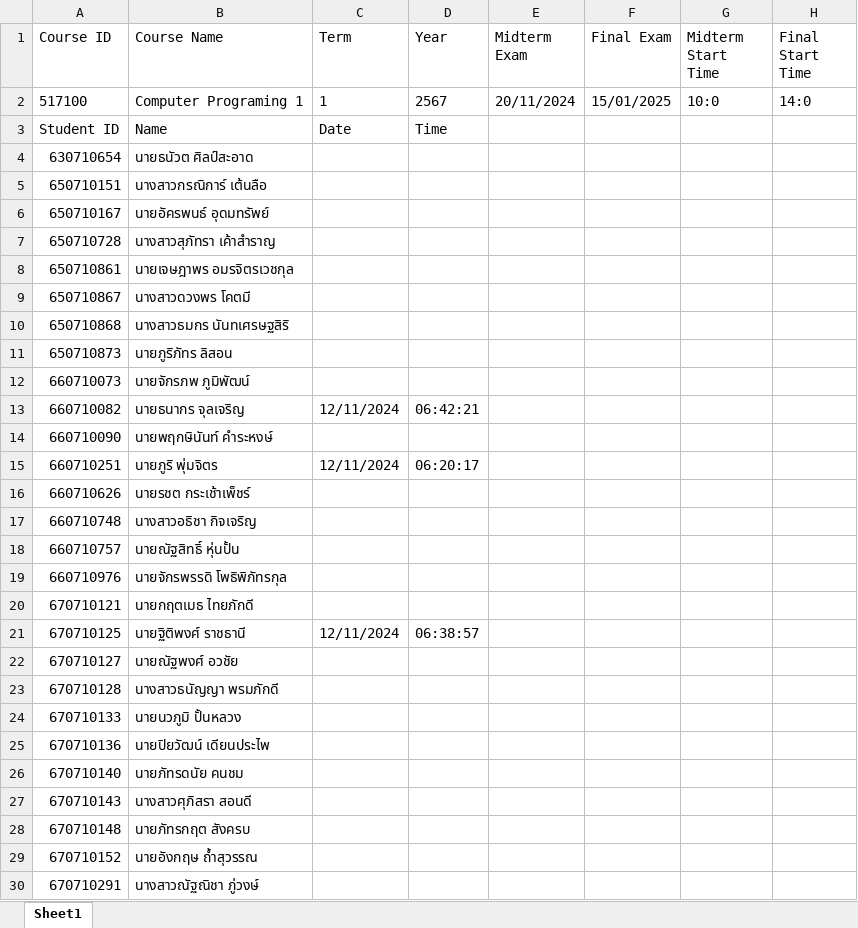
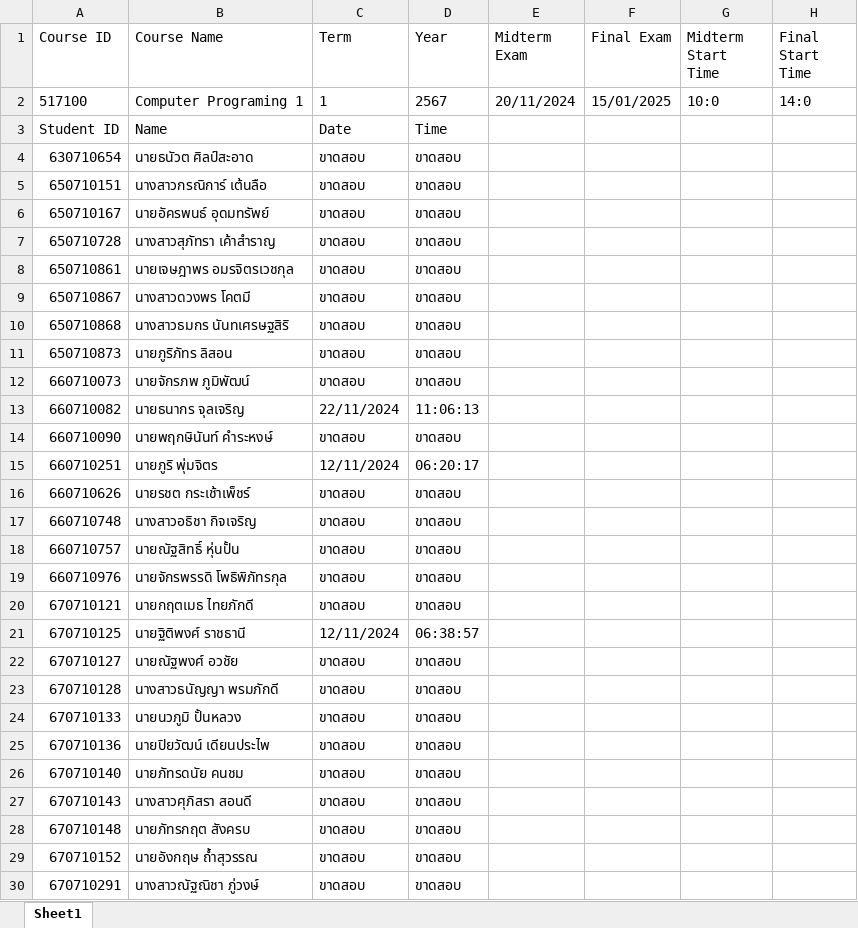
Before and after one commit to arkantuka/Code-Thesis, an Excel workbook: version.final/time_attendance/517100-2567-1-Computer Programing 1.xlsx, sheet Sheet1, drawn as a sheet; only a part is shown; values as stored, in another font and other column widths than the file's, no borders; the diff covers the shown part only; the diff names each change by its address in the sheet, - before the commit and + after, or states it on an @@ line.

```diff
--- a/version.final/time_attendance/517100-2567-1-Computer Programing 1.xlsx (sheet Sheet1)
+++ b/version.final/time_attendance/517100-2567-1-Computer Programing 1.xlsx (sheet Sheet1)
-C4:C12 (Term): (empty)
+C4:C12 (Term): ขาดสอบ
-D4:D12 (Year): (empty)
+D4:D12 (Year): ขาดสอบ
-C13 (Term): 12/11/2024
+C13 (Term): 22/11/2024
-D13 (Year): 06:42:21
+D13 (Year): 11:06:13
-C14 (Term): (empty)
+C14 (Term): ขาดสอบ
-D14 (Year): (empty)
+D14 (Year): ขาดสอบ
-C16:C20 (Term): (empty)
+C16:C20 (Term): ขาดสอบ
-D16:D20 (Year): (empty)
+D16:D20 (Year): ขาดสอบ
-C22:C30 (Term): (empty)
+C22:C30 (Term): ขาดสอบ
-D22:D30 (Year): (empty)
+D22:D30 (Year): ขาดสอบ
```
Also changed, not shown: 16 edited cells elsewhere in this sheet, version.final/course_data/2567/1/517100-2567-1-Computer Programing 1.xlsx, 5 other files.
